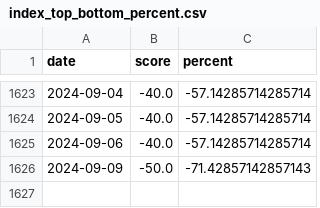
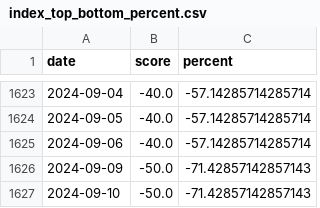
Before and after one commit to Neekky/stock_analyse_tool_back_end_flask, a CSV file: database/other/index_top_bottom_percent.csv, drawn as a sheet; only a part is shown, gaps mark what is left out.

Commit message:
feat: 更新每日数据

```diff
--- a/database/other/index_top_bottom_percent.csv
+++ b/database/other/index_top_bottom_percent.csv
@@ -1626 +1626,2 @@ date,score,percent
 2024-09-09,-50.0,-71.42857142857143
+2024-09-10,-50.0,-71.42857142857143
```
